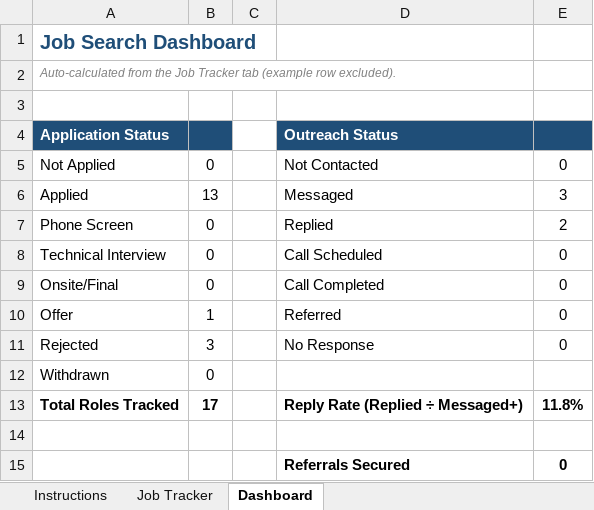
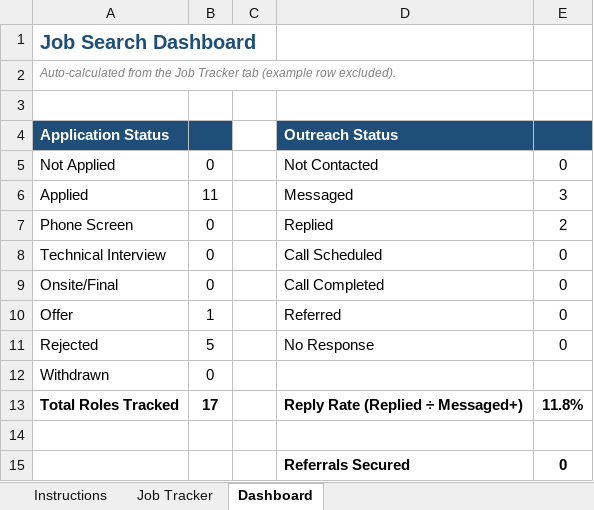
Before and after one commit to IanTaiAhn/stuff, an Excel workbook: job_tracker/job_search_tracker.xlsx, sheet Dashboard, drawn as a sheet; values as stored, in another font and other column widths than the file's, no borders; the diff names each change by its address in the sheet, - before the commit and + after, or states it on an @@ line.

```diff
--- a/job_tracker/job_search_tracker.xlsx (sheet Dashboard)
+++ b/job_tracker/job_search_tracker.xlsx (sheet Dashboard)
-B6: 13
+B6: 11
-B11: 3
+B11: 5
```
Also changed, not shown: sheet Job Tracker.
